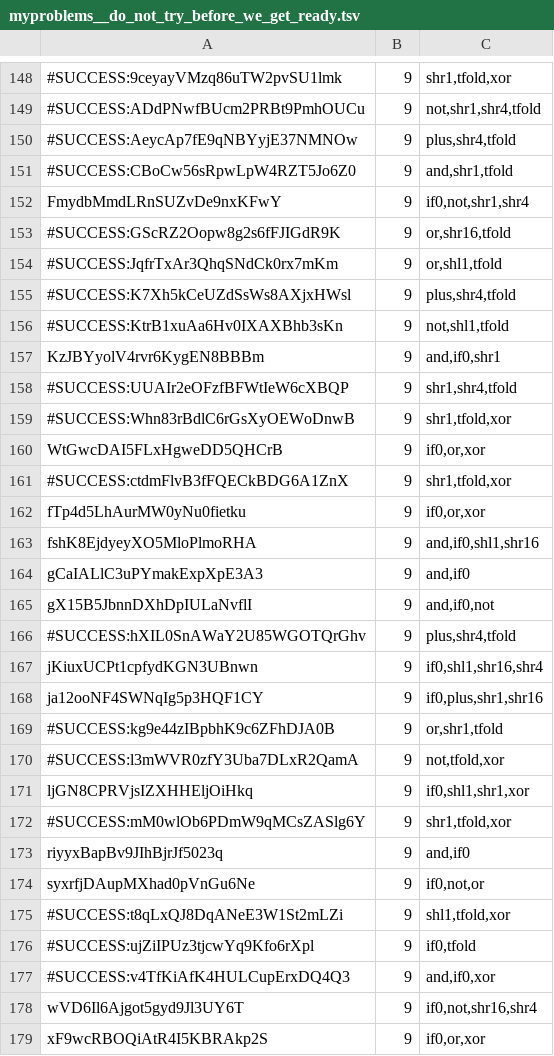
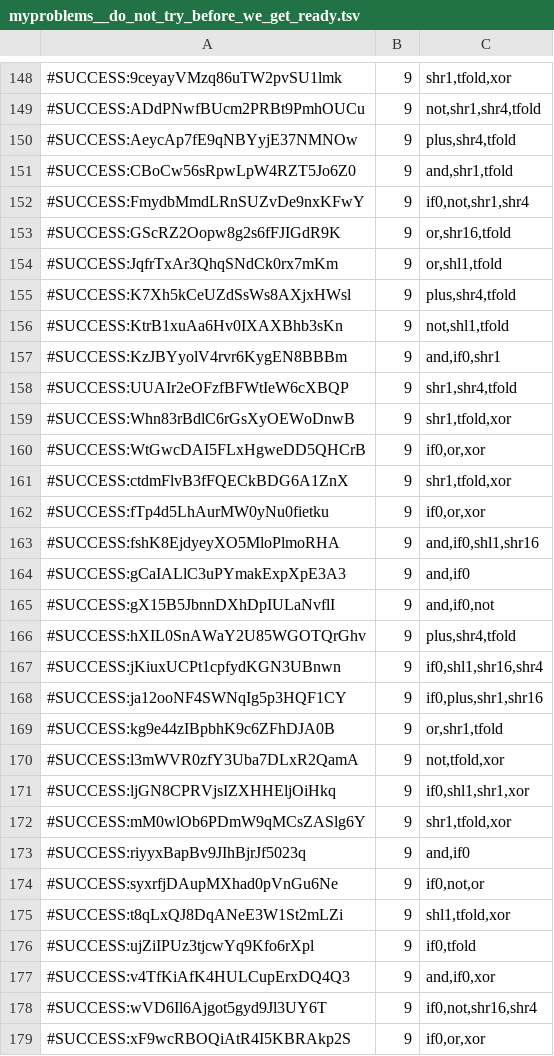
Before and after one commit to NekoSamaDuce/icfpc2013, a TSV file: data/myproblems__do_not_try_before_we_get_ready.tsv, drawn as a sheet; only a part is shown, gaps mark what is left out; the diff covers the shown part only.

Commit message:
Update myproblems

```diff
--- a/data/myproblems__do_not_try_before_we_get_ready.tsv
+++ b/data/myproblems__do_not_try_before_we_get_ready.tsv
@@ -151,3 +151,3 @@
 #SUCCESS:CBoCw56sRpwLpW4RZT5Jo6Z0	9	and,shr1,tfold
-FmydbMmdLRnSUZvDe9nxKFwY	9	if0,not,shr1,shr4
+#SUCCESS:FmydbMmdLRnSUZvDe9nxKFwY	9	if0,not,shr1,shr4
 #SUCCESS:GScRZ2Oopw8g2s6fFJIGdR9K	9	or,shr16,tfold
@@ -156,20 +156,20 @@ FmydbMmdLRnSUZvDe9nxKFwY	9	if0,not,shr1,shr4
 #SUCCESS:KtrB1xuAa6Hv0IXAXBhb3sKn	9	not,shl1,tfold
-KzJBYyolV4rvr6KygEN8BBBm	9	and,if0,shr1
+#SUCCESS:KzJBYyolV4rvr6KygEN8BBBm	9	and,if0,shr1
 #SUCCESS:UUAIr2eOFzfBFWtIeW6cXBQP	9	shr1,shr4,tfold
 #SUCCESS:Whn83rBdlC6rGsXyOEWoDnwB	9	shr1,tfold,xor
-WtGwcDAI5FLxHgweDD5QHCrB	9	if0,or,xor
+#SUCCESS:WtGwcDAI5FLxHgweDD5QHCrB	9	if0,or,xor
 #SUCCESS:ctdmFlvB3fFQECkBDG6A1ZnX	9	shr1,tfold,xor
-fTp4d5LhAurMW0yNu0fietku	9	if0,or,xor
-fshK8EjdyeyXO5MloPlmoRHA	9	and,if0,shl1,shr16
-gCaIALlC3uPYmakExpXpE3A3	9	and,if0
-gX15B5JbnnDXhDpIULaNvflI	9	and,if0,not
+#SUCCESS:fTp4d5LhAurMW0yNu0fietku	9	if0,or,xor
+#SUCCESS:fshK8EjdyeyXO5MloPlmoRHA	9	and,if0,shl1,shr16
+#SUCCESS:gCaIALlC3uPYmakExpXpE3A3	9	and,if0
+#SUCCESS:gX15B5JbnnDXhDpIULaNvflI	9	and,if0,not
 #SUCCESS:hXIL0SnAWaY2U85WGOTQrGhv	9	plus,shr4,tfold
-jKiuxUCPt1cpfydKGN3UBnwn	9	if0,shl1,shr16,shr4
-ja12ooNF4SWNqIg5p3HQF1CY	9	if0,plus,shr1,shr16
+#SUCCESS:jKiuxUCPt1cpfydKGN3UBnwn	9	if0,shl1,shr16,shr4
+#SUCCESS:ja12ooNF4SWNqIg5p3HQF1CY	9	if0,plus,shr1,shr16
 #SUCCESS:kg9e44zIBpbhK9c6ZFhDJA0B	9	or,shr1,tfold
 #SUCCESS:l3mWVR0zfY3Uba7DLxR2QamA	9	not,tfold,xor
-ljGN8CPRVjsIZXHHEljOiHkq	9	if0,shl1,shr1,xor
+#SUCCESS:ljGN8CPRVjsIZXHHEljOiHkq	9	if0,shl1,shr1,xor
 #SUCCESS:mM0wlOb6PDmW9qMCsZASlg6Y	9	shr1,tfold,xor
-riyyxBapBv9JIhBjrJf5023q	9	and,if0
-syxrfjDAupMXhad0pVnGu6Ne	9	if0,not,or
+#SUCCESS:riyyxBapBv9JIhBjrJf5023q	9	and,if0
+#SUCCESS:syxrfjDAupMXhad0pVnGu6Ne	9	if0,not,or
 #SUCCESS:t8qLxQJ8DqANeE3W1St2mLZi	9	shl1,tfold,xor
@@ -177,3 +177,3 @@ syxrfjDAupMXhad0pVnGu6Ne	9	if0,not,or
 #SUCCESS:v4TfKiAfK4HULCupErxDQ4Q3	9	and,if0,xor
-wVD6Il6Ajgot5gyd9Jl3UY6T	9	if0,not,shr16,shr4
-xF9wcRBOQiAtR4I5KBRAkp2S	9	if0,or,xor
+#SUCCESS:wVD6Il6Ajgot5gyd9Jl3UY6T	9	if0,not,shr16,shr4
+#SUCCESS:xF9wcRBOQiAtR4I5KBRAkp2S	9	if0,or,xor
```
Also changed, not shown: 98 edited cells elsewhere in this file.
